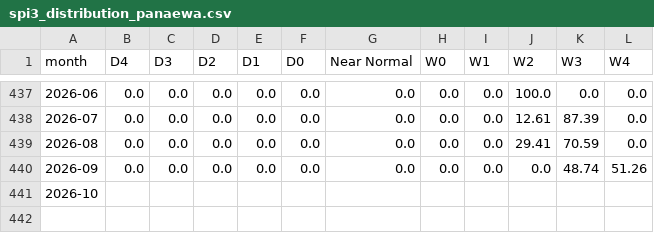
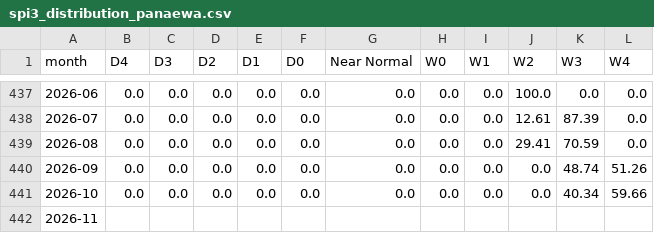
Before and after one commit to cherryleh/panaewa, a CSV file: panaewa-app/data/spi3_distribution_panaewa.csv, drawn as a sheet; only a part is shown, gaps mark what is left out.

```diff
--- a/panaewa-app/data/spi3_distribution_panaewa.csv
+++ b/panaewa-app/data/spi3_distribution_panaewa.csv
@@ -440,2 +440,3 @@ month,D4,D3,D2,D1,D0,Near Normal,W0,W1,W2,W3,W4
 2026-09,0.0,0.0,0.0,0.0,0.0,0.0,0.0,0.0,0.0,48.74,51.26
-2026-10,,,,,,,,,,,
+2026-10,0.0,0.0,0.0,0.0,0.0,0.0,0.0,0.0,0.0,40.34,59.66
+2026-11,,,,,,,,,,,
```
Also changed, not shown: panaewa-app/data/rainfall_daily_1990_present.csv, panaewa-app/data/rainfall_monthly_1990_present.csv, 23 other files.
